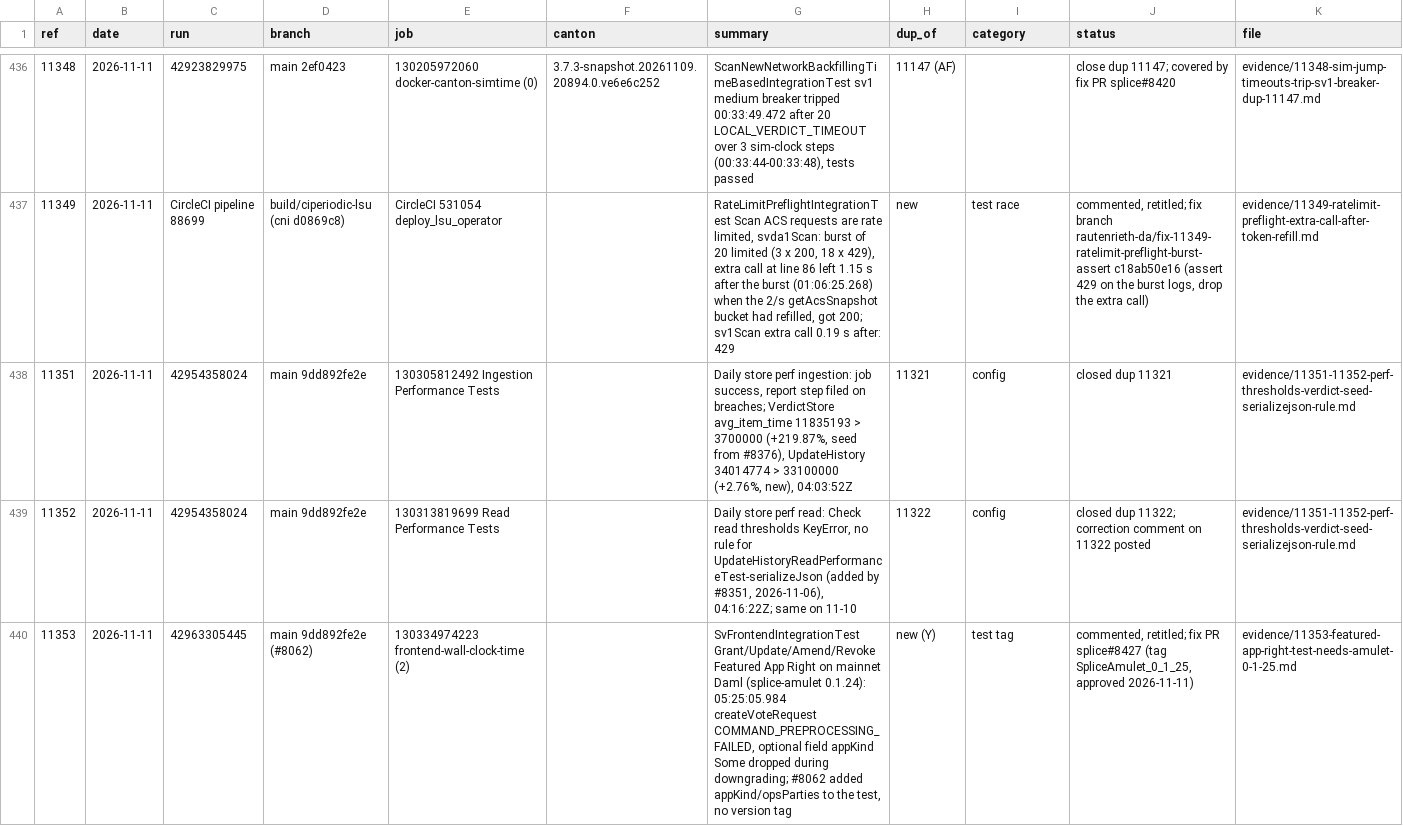
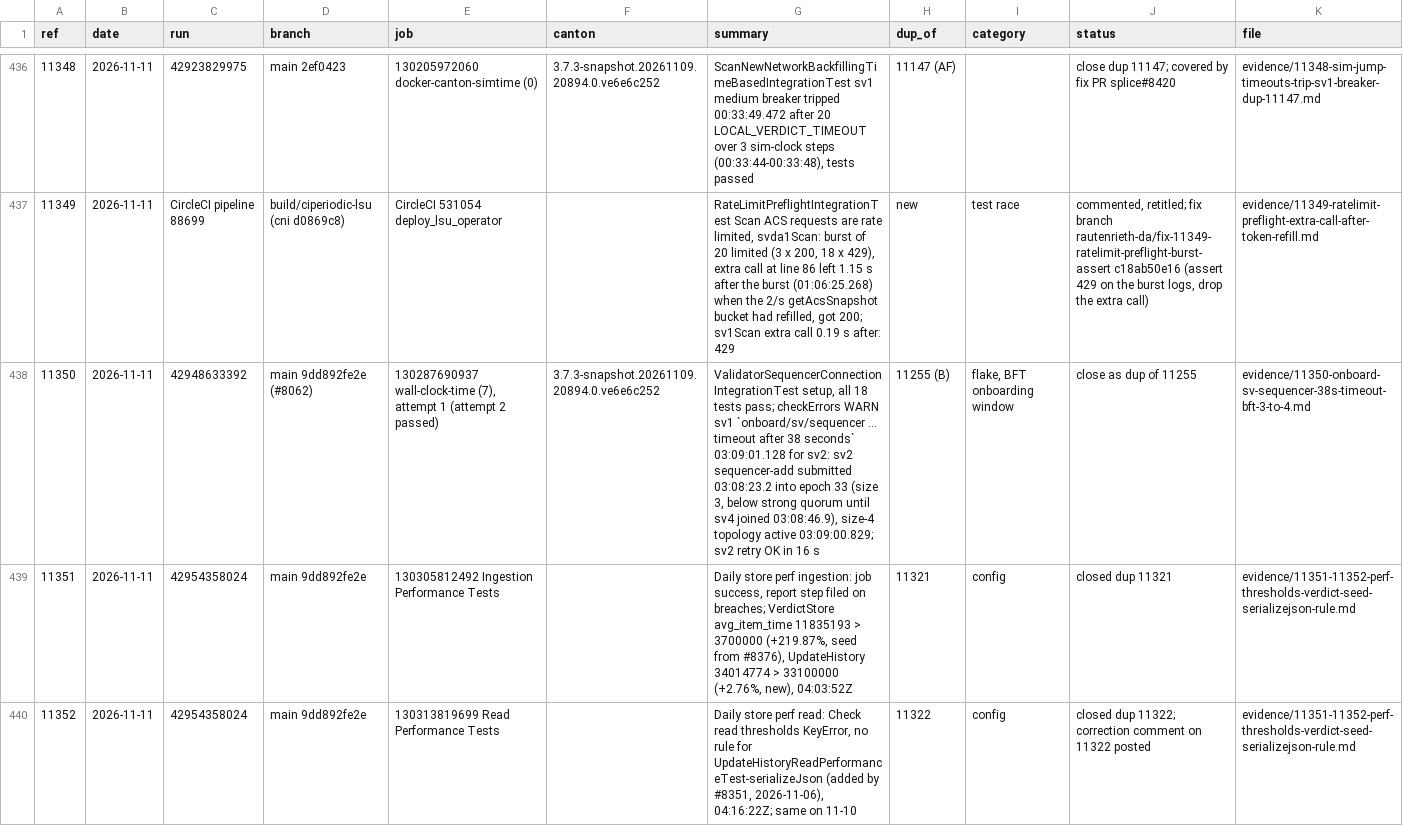
Before and after one commit to canton-network/splice, a TSV file: ci-triage/evidence/INDEX.tsv, drawn as a sheet; only a part is shown, gaps mark what is left out; the shorter side is filled out with more unchanged rows; the diff names each change by its address in the sheet, - before the commit and + after, or states it on an @@ line.

Commit message:
[skip ci] 2026-11-11T074142Z-inbox: 11350 dup 11255, INDEX row, B
Signed-off-by: Robert Autenrieth <robert.autenrieth@digitalasset.com>

```diff
--- a/ci-triage/evidence/INDEX.tsv
+++ b/ci-triage/evidence/INDEX.tsv
+row 438: 11350 | 2026-11-11 | 42948633392 | main 9dd892fe2e (#8062) | 130287690937 wall-clock-time (7), attempt 1 (attempt 2 passed) | 3.7.3-snapshot.20261109.20894.0.ve6e6c252 | ValidatorSequencerConnectionIntegrationTest setup, all 18 tests pass; checkErrors WARN sv1 `onboard/sv/sequencer ... timeout after 38 seconds` 03:09:01.128 for sv2: sv2 sequencer-add submitted 03:08:23.2 into epoch 33 (size 3, below strong quorum until sv4 joined 03:08:46.9), size-4 topology active 03:09:00.829; sv2 retry OK in 16 s | 11255 (B) | flake, BFT onboarding window | close as dup of 11255 | evidence/11350-onboard-sv-sequencer-38s-timeout-bft-3-to-4.md
```
Also changed, not shown: 2 other files.
